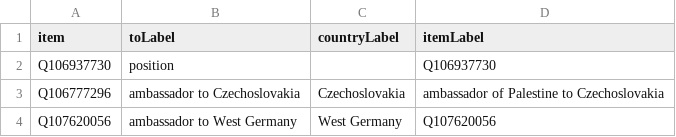
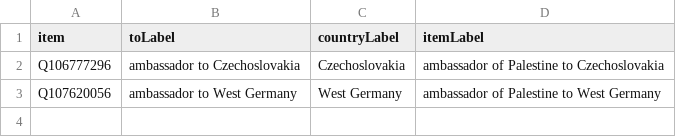
Before and after one commit to every-politician-scrapers/palestine, a CSV file: wikidata/results/missing-ambassadors.csv, drawn as a sheet.

```diff
--- a/wikidata/results/missing-ambassadors.csv
+++ b/wikidata/results/missing-ambassadors.csv
@@ -1,4 +1,3 @@
 item,toLabel,countryLabel,itemLabel
-Q106937730,position,,Q106937730
 Q106777296,ambassador to Czechoslovakia,Czechoslovakia,ambassador of Palestine to Czechoslovakia
-Q107620056,ambassador to West Germany,West Germany,Q107620056
+Q107620056,ambassador to West Germany,West Germany,ambassador of Palestine to West Germany
```
Also changed, not shown: wikidata/results/other-positions.csv, wikidata/results/position-info.csv.
